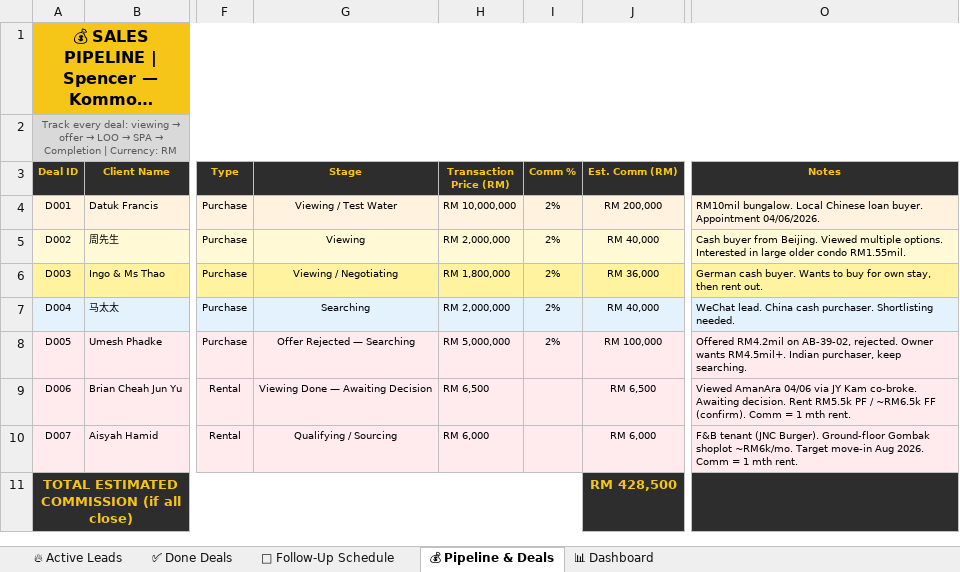
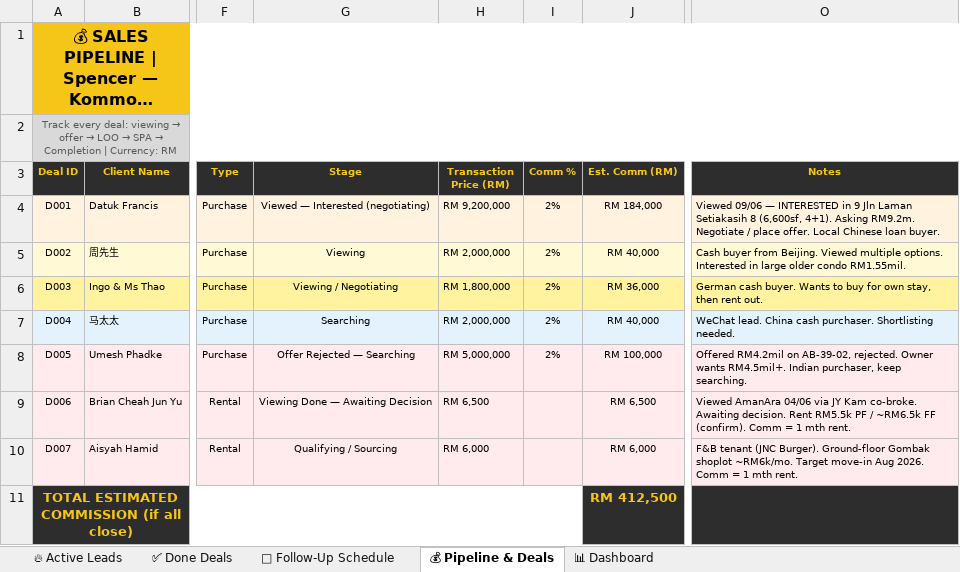
Before and after one commit to Spencerr2626/Spencer, an Excel workbook: references/crm/Spencer_Kommons_CRM_v3.xlsx, sheet 💰 Pipeline & Deals, drawn as a sheet; only a part is shown, gaps mark what is left out; long unchanged cells end in …; values as stored, in another font and other column widths than the file's, no borders; charts and pictures not drawn; the diff names each change by its address in the sheet, - before the commit and + after, or states it on an @@ line.

```diff
--- a/references/crm/Spencer_Kommons_CRM_v3.xlsx (sheet 💰 Pipeline & Deals)
+++ b/references/crm/Spencer_Kommons_CRM_v3.xlsx (sheet 💰 Pipeline & Deals)
-G4 (Stage): Viewing / Test Water
+G4 (Stage): Viewed — Interested (negotiating)
-H4 (Transaction Price (RM)): RM 10,000,000
+H4 (Transaction Price (RM)): RM 9,200,000
-J4 (Est. Comm (RM)): RM 200,000
+J4 (Est. Comm (RM)): RM 184,000
-O4 (Notes): RM10mil bungalow. Local Chinese loan buyer. Appointment 04/06/2026.
+O4 (Notes): Viewed 09/06 — INTERESTED in 9 Jln Laman Setiakasih 8 (6,600sf, 4+1). Asking RM9.2m. Negotiate / place offer. Local Chinese loan buyer.
-J11 (Est. Comm (RM)): RM 428,500
+J11 (Est. Comm (RM)): RM 412,500
```
Also changed, not shown: sheet 📅 Follow-Up Schedule, sheet 🔥 Active Leads, sheet 📊 Dashboard.
